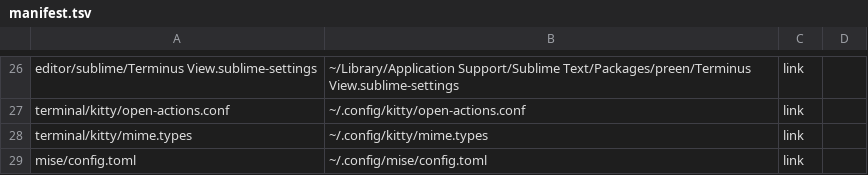
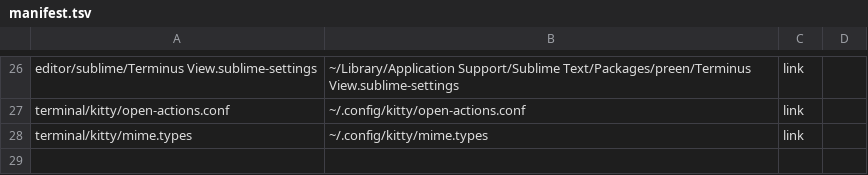
Before and after one commit to gati3478/preen, a TSV file: manifest.tsv, drawn as a sheet; only a part is shown, gaps mark what is left out; the diff names each change by its address in the sheet, - before the commit and + after, or states it on an @@ line.

```diff
--- a/manifest.tsv
+++ b/manifest.tsv
-row 29: mise/config.toml | ~/.config/mise/config.toml | link
```
Also changed, not shown: 12 other files.
